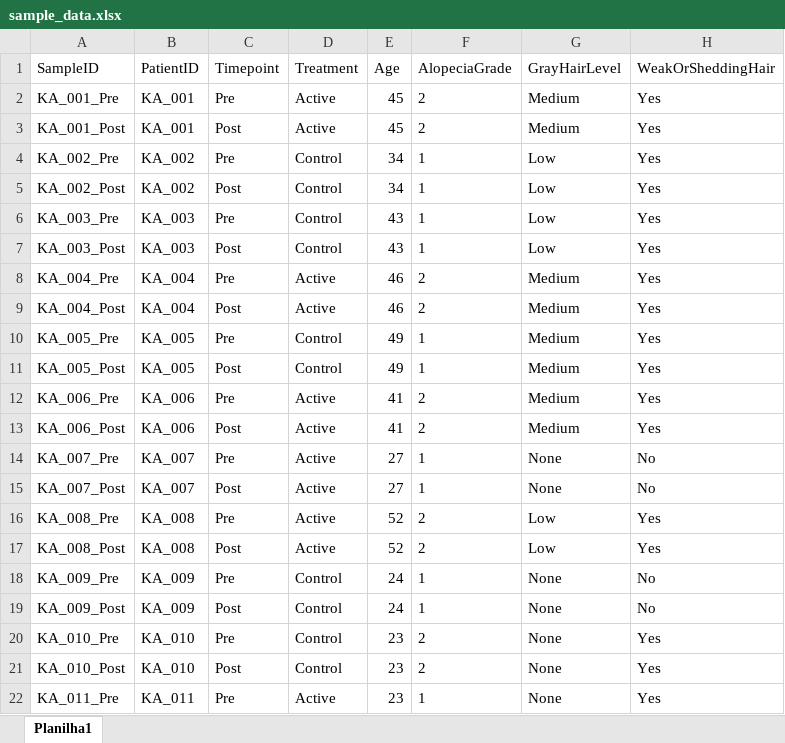
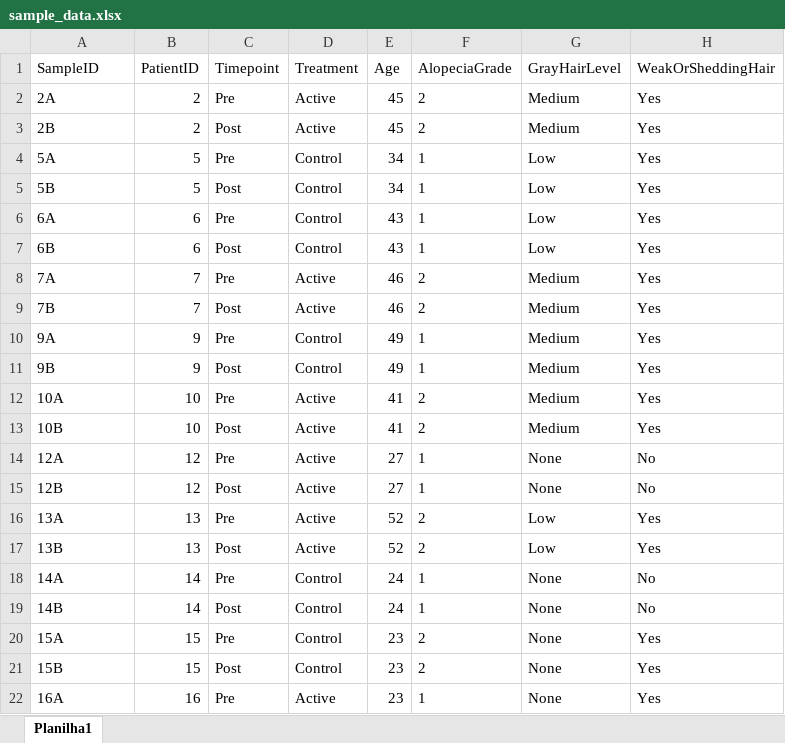
Before and after one commit to GustavoGoncalvesF/Metabarcoding-16S, an Excel workbook: analysis_R/projects/alopecia/metadata/sample_data.xlsx, sheet Planilha1, drawn as a sheet; only a part is shown; values as stored, in another font and other column widths than the file's, no borders; the diff covers the shown part only; the diff names each change by its address in the sheet, - before the commit and + after, or states it on an @@ line.

Commit message:
Alopecia and Paspalum projects update.

```diff
--- a/analysis_R/projects/alopecia/metadata/sample_data.xlsx (sheet Planilha1)
+++ b/analysis_R/projects/alopecia/metadata/sample_data.xlsx (sheet Planilha1)
-A2 (SampleID): KA_001_Pre
+A2 (SampleID): 2A
-B2:B3 (PatientID): KA_001
+B2:B3 (PatientID): 2
-A3 (SampleID): KA_001_Post
+A3 (SampleID): 2B
-A4 (SampleID): KA_002_Pre
+A4 (SampleID): 5A
-B4:B5 (PatientID): KA_002
+B4:B5 (PatientID): 5
-A5 (SampleID): KA_002_Post
+A5 (SampleID): 5B
-A6 (SampleID): KA_003_Pre
+A6 (SampleID): 6A
-B6:B7 (PatientID): KA_003
+B6:B7 (PatientID): 6
-A7 (SampleID): KA_003_Post
+A7 (SampleID): 6B
-A8 (SampleID): KA_004_Pre
+A8 (SampleID): 7A
-B8:B9 (PatientID): KA_004
+B8:B9 (PatientID): 7
-A9 (SampleID): KA_004_Post
+A9 (SampleID): 7B
-A10 (SampleID): KA_005_Pre
+A10 (SampleID): 9A
-B10:B11 (PatientID): KA_005
+B10:B11 (PatientID): 9
-A11 (SampleID): KA_005_Post
+A11 (SampleID): 9B
-A12 (SampleID): KA_006_Pre
+A12 (SampleID): 10A
-B12:B13 (PatientID): KA_006
+B12:B13 (PatientID): 10
-A13 (SampleID): KA_006_Post
+A13 (SampleID): 10B
-A14 (SampleID): KA_007_Pre
+A14 (SampleID): 12A
-B14:B15 (PatientID): KA_007
+B14:B15 (PatientID): 12
-A15 (SampleID): KA_007_Post
+A15 (SampleID): 12B
-A16 (SampleID): KA_008_Pre
+A16 (SampleID): 13A
-B16:B17 (PatientID): KA_008
+B16:B17 (PatientID): 13
-A17 (SampleID): KA_008_Post
+A17 (SampleID): 13B
-A18 (SampleID): KA_009_Pre
+A18 (SampleID): 14A
-B18:B19 (PatientID): KA_009
+B18:B19 (PatientID): 14
-A19 (SampleID): KA_009_Post
+A19 (SampleID): 14B
-A20 (SampleID): KA_010_Pre
+A20 (SampleID): 15A
-B20:B21 (PatientID): KA_010
+B20:B21 (PatientID): 15
-A21 (SampleID): KA_010_Post
+A21 (SampleID): 15B
-A22 (SampleID): KA_011_Pre
+A22 (SampleID): 16A
-B22 (PatientID): KA_011
+B22 (PatientID): 16
```
Also changed, not shown: 38 edited cells elsewhere in this sheet, 21 other files.
